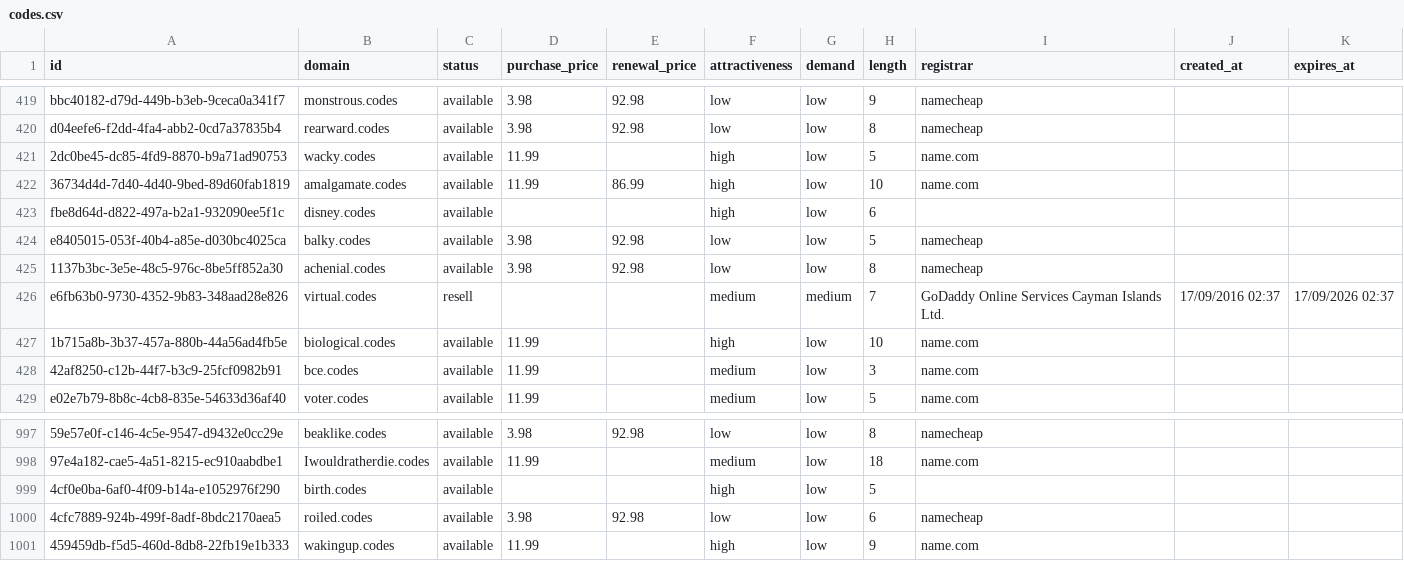
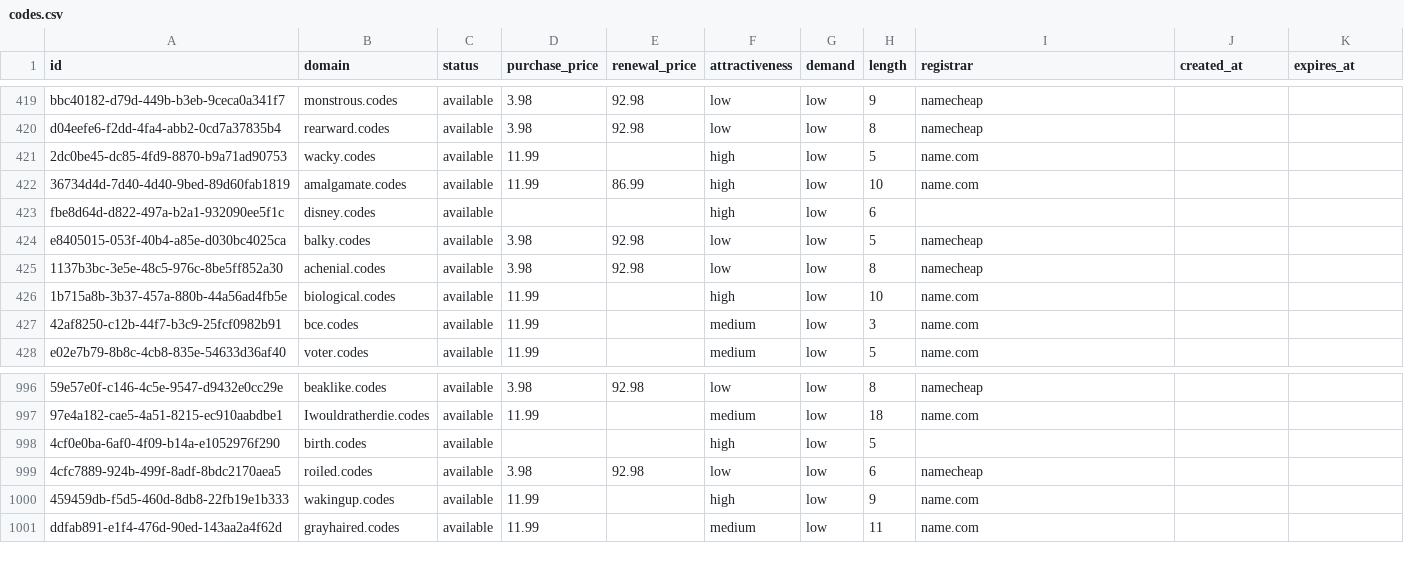
Before and after one commit to UniqueDomains/codes-oneword-domains, a CSV file: codes.csv, drawn as a sheet; only a part is shown, gaps mark what is left out; removed rows and columns are numbered as before the commit, all else as after; the diff names each change by its address in the sheet, - before the commit and + after, or states it on an @@ line.

Commit message:
Domains update

```diff
--- a/codes.csv
+++ b/codes.csv
-row 426: e6fb63b0-9730-4352-9b83-348aad28e826 | virtual.codes | resell |  |  | medium | medium | 7 | GoDaddy Online Services Cayman Islands Ltd. | 17/09/2016 02:37 | 17/09/2026 02:37
+row 1001: ddfab891-e1f4-476d-90ed-143aa2a4f62d | grayhaired.codes | available | 11.99 |  | medium | low | 11 | name.com
```
Also changed, not shown: 4 other files.
